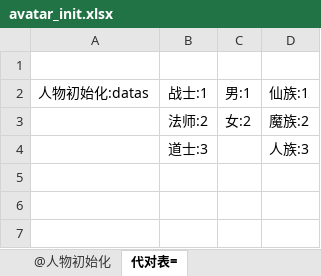
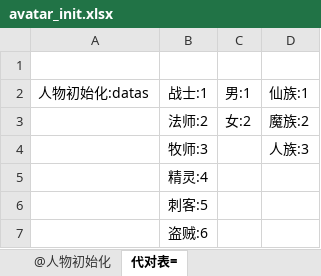
Before and after one commit to kbengine/kbengine, an Excel workbook: kbe/tools/xlsx2py/rpgdemo/xlsxs/avatar_init.xlsx, sheet 代对表=, drawn as a sheet; values as stored, in another font and other column widths than the file's, no borders; the diff names each change by its address in the sheet, - before the commit and + after, or states it on an @@ line.

```diff
--- a/kbe/tools/xlsx2py/rpgdemo/xlsxs/avatar_init.xlsx (sheet 代对表=)
+++ b/kbe/tools/xlsx2py/rpgdemo/xlsxs/avatar_init.xlsx (sheet 代对表=)
-B4: 道士:3
+B4: 牧师:3
+row 5:  | 精灵:4
+row 6:  | 刺客:5
+row 7:  | 盗贼:6
```
Also changed, not shown: sheet @人物初始化.
